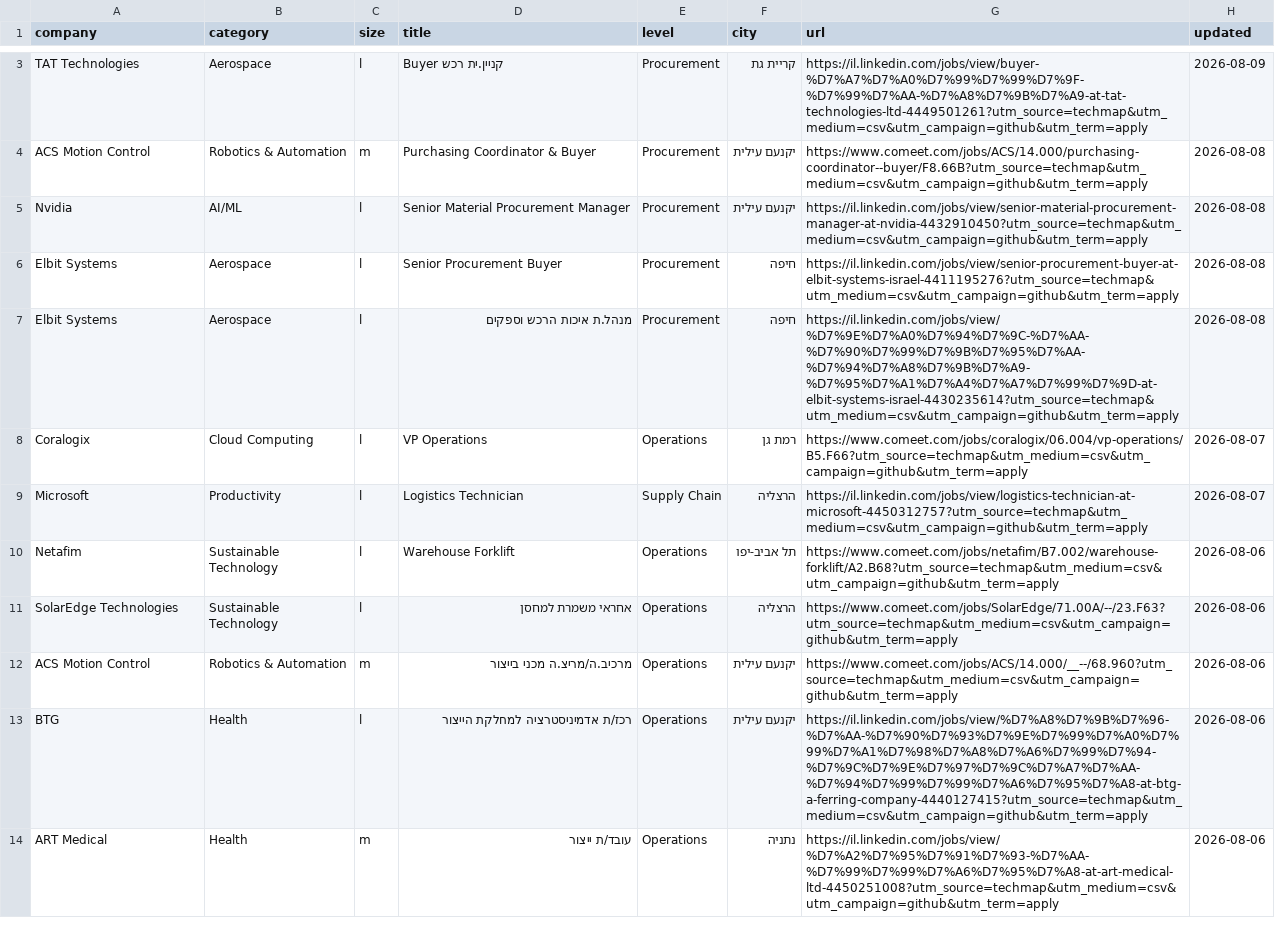
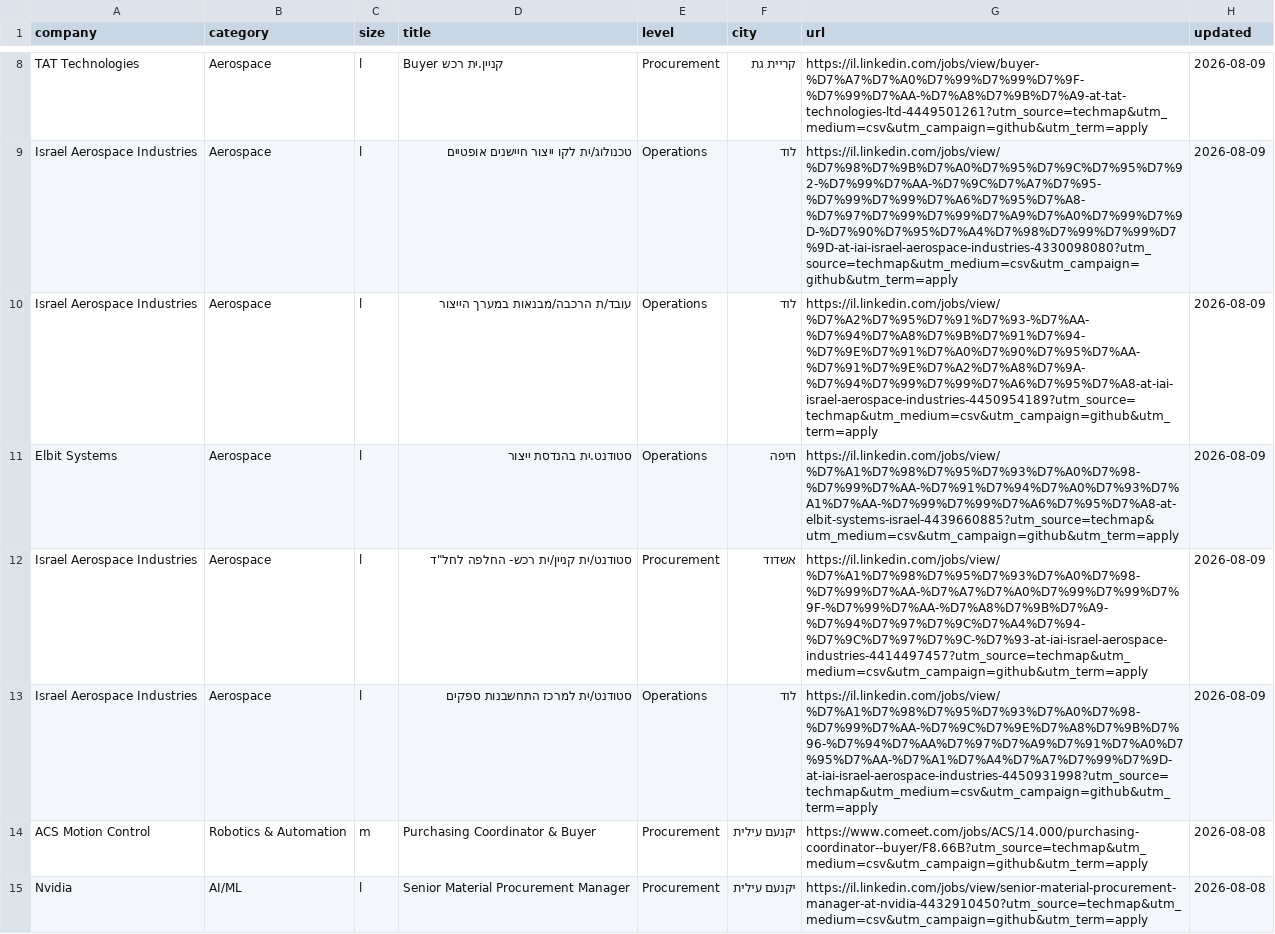
Before and after one commit to mluggy/techmap, a CSV file: jobs/procurement-operations.csv, drawn as a sheet; only a part is shown, gaps mark what is left out; the shorter side is filled out with more unchanged rows; the diff covers the shown part only.

```diff
--- a/jobs/procurement-operations.csv
+++ b/jobs/procurement-operations.csv
@@ -3,2 +8,7 @@
 "TAT Technologies","Aerospace","l","Buyer קניין.ית רכש","Procurement","קריית גת","https://il.linkedin.com/jobs/view/buyer-%D7%A7%D7%A0%D7%99%D7%99%D7%9F-%D7%99%D7%AA-%D7%A8%D7%9B%D7%A9-at-tat-technologies-ltd-4449501261?utm_source=techmap&utm_medium=csv&utm_campaign=github&utm_term=apply","2026-08-09"
+"Israel Aerospace Industries","Aerospace","l","טכנולוג/ית לקו ייצור חיישנים אופטיים","Operations","לוד","https://il.linkedin.com/jobs/view/%D7%98%D7%9B%D7%A0%D7%95%D7%9C%D7%95%D7%92-%D7%99%D7%AA-%D7%9C%D7%A7%D7%95-%D7%99%D7%99%D7%A6%D7%95%D7%A8-%D7%97%D7%99%D7%99%D7%A9%D7%A0%D7%99%D7%9D-%D7%90%D7%95%D7%A4%D7%98%D7%99%D7%99%D7%9D-at-iai-israel-aerospace-industries-4330098080?utm_source=techmap&utm_medium=csv&utm_campaign=github&utm_term=apply","2026-08-09"
+"Israel Aerospace Industries","Aerospace","l","עובד/ת הרכבה/מבנאות במערך הייצור","Operations","לוד","https://il.linkedin.com/jobs/view/%D7%A2%D7%95%D7%91%D7%93-%D7%AA-%D7%94%D7%A8%D7%9B%D7%91%D7%94-%D7%9E%D7%91%D7%A0%D7%90%D7%95%D7%AA-%D7%91%D7%9E%D7%A2%D7%A8%D7%9A-%D7%94%D7%99%D7%99%D7%A6%D7%95%D7%A8-at-iai-israel-aerospace-industries-4450954189?utm_source=techmap&utm_medium=csv&utm_campaign=github&utm_term=apply","2026-08-09"
+"Elbit Systems","Aerospace","l","סטודנט.ית בהנדסת ייצור","Operations","חיפה","https://il.linkedin.com/jobs/view/%D7%A1%D7%98%D7%95%D7%93%D7%A0%D7%98-%D7%99%D7%AA-%D7%91%D7%94%D7%A0%D7%93%D7%A1%D7%AA-%D7%99%D7%99%D7%A6%D7%95%D7%A8-at-elbit-systems-israel-4439660885?utm_source=techmap&utm_medium=csv&utm_campaign=github&utm_term=apply","2026-08-09"
+"Israel Aerospace Industries","Aerospace","l","סטודנט/ית קניין/ית רכש- החלפה לחל""ד","Procurement","אשדוד","https://il.linkedin.com/jobs/view/%D7%A1%D7%98%D7%95%D7%93%D7%A0%D7%98-%D7%99%D7%AA-%D7%A7%D7%A0%D7%99%D7%99%D7%9F-%D7%99%D7%AA-%D7%A8%D7%9B%D7%A9-%D7%94%D7%97%D7%9C%D7%A4%D7%94-%D7%9C%D7%97%D7%9C-%D7%93-at-iai-israel-aerospace-industries-4414497457?utm_source=techmap&utm_medium=csv&utm_campaign=github&utm_term=apply","2026-08-09"
+"Israel Aerospace Industries","Aerospace","l","סטודנט/ית למרכז התחשבנות ספקים","Operations","לוד","https://il.linkedin.com/jobs/view/%D7%A1%D7%98%D7%95%D7%93%D7%A0%D7%98-%D7%99%D7%AA-%D7%9C%D7%9E%D7%A8%D7%9B%D7%96-%D7%94%D7%AA%D7%97%D7%A9%D7%91%D7%A0%D7%95%D7%AA-%D7%A1%D7%A4%D7%A7%D7%99%D7%9D-at-iai-israel-aerospace-industries-4450931998?utm_source=techmap&utm_medium=csv&utm_campaign=github&utm_term=apply","2026-08-09"
 "ACS Motion Control","Robotics & Automation","m","Purchasing Coordinator & Buyer","Procurement","יקנעם עילית","https://www.comeet.com/jobs/ACS/14.000/purchasing-coordinator--buyer/F8.66B?utm_source=techmap&utm_medium=csv&utm_campaign=github&utm_term=apply","2026-08-08"
```
Also changed, not shown: 11 added rows, 8 removed rows and 3 moved rows elsewhere in this file, jobs/data-science.csv, jobs/finance.csv, 16 other files.
